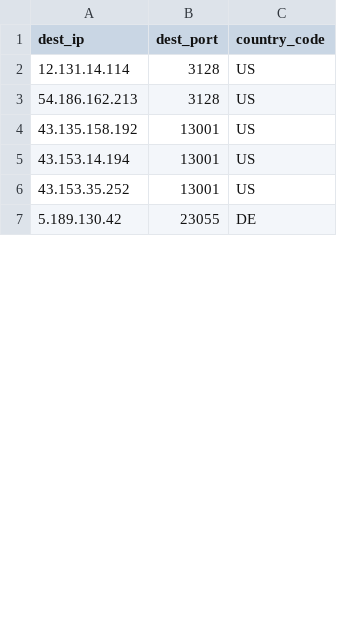
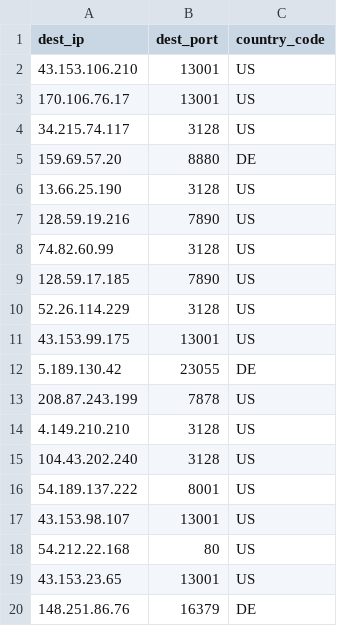
Before and after one commit to yassirusa/awesome-lists, a CSV file: Lists/PROXY/KangProxy/PROXY_ALL_kangproxy_List.csv, drawn as a sheet; only a part is shown; the diff covers the shown part only.

```diff
--- a/Lists/PROXY/KangProxy/PROXY_ALL_kangproxy_List.csv
+++ b/Lists/PROXY/KangProxy/PROXY_ALL_kangproxy_List.csv
@@ -1,7 +1,20 @@
 dest_ip,dest_port,country_code
-12.131.14.114,3128,US
-54.186.162.213,3128,US
-43.135.158.192,13001,US
-43.153.14.194,13001,US
-43.153.35.252,13001,US
+43.153.106.210,13001,US
+170.106.76.17,13001,US
+34.215.74.117,3128,US
+159.69.57.20,8880,DE
+13.66.25.190,3128,US
+128.59.19.216,7890,US
+74.82.60.99,3128,US
+128.59.17.185,7890,US
+52.26.114.229,3128,US
+43.153.99.175,13001,US
 5.189.130.42,23055,DE
+208.87.243.199,7878,US
+4.149.210.210,3128,US
+104.43.202.240,3128,US
+54.189.137.222,8001,US
+43.153.98.107,13001,US
+54.212.22.168,80,US
+43.153.23.65,13001,US
+148.251.86.76,16379,DE
```
Also changed, not shown: 15 added rows, 22 removed rows, 2 moved rows and 3 edited cells elsewhere in this file.
